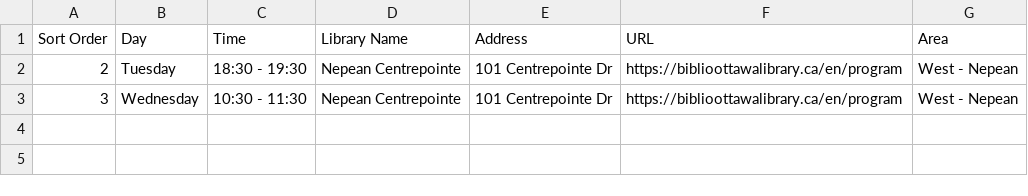
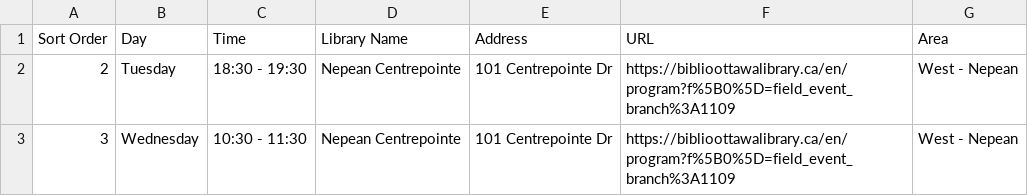
Before and after one commit to claudielarouche/claudielarouche, a CSV file: library/data.csv, drawn as a sheet.

Commit message:
Update data.csv

```diff
--- a/library/data.csv
+++ b/library/data.csv
@@ -1,3 +1,3 @@
 Sort Order,Day,Time,Library Name,Address,URL,Area
-2,Tuesday,18:30 - 19:30,Nepean Centrepointe,101 Centrepointe Dr,https://biblioottawalibrary.ca/en/program,West - Nepean
-3,Wednesday,10:30 - 11:30,Nepean Centrepointe,101 Centrepointe Dr,https://biblioottawalibrary.ca/en/program,West - Nepean
+2,Tuesday,18:30 - 19:30,Nepean Centrepointe,101 Centrepointe Dr,https://biblioottawalibrary.ca/en/program?f%5B0%5D=field_event_branch%3A1109,West - Nepean
+3,Wednesday,10:30 - 11:30,Nepean Centrepointe,101 Centrepointe Dr,https://biblioottawalibrary.ca/en/program?f%5B0%5D=field_event_branch%3A1109,West - Nepean
```
